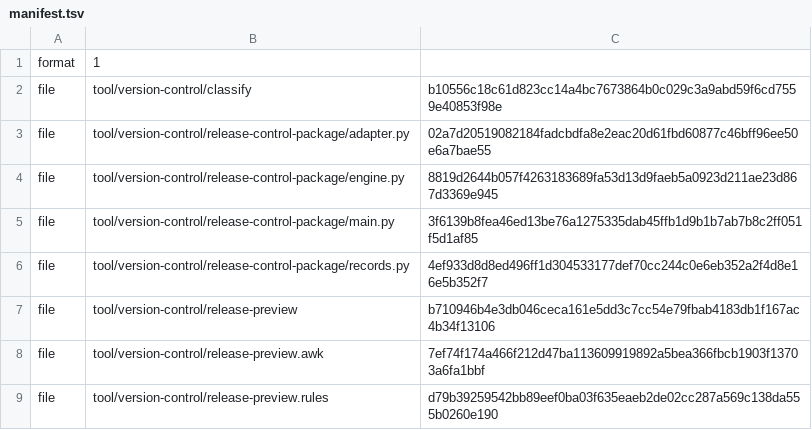
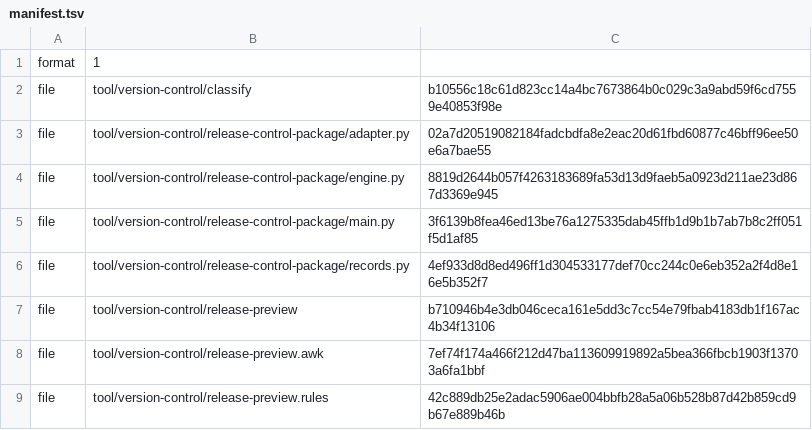
Before and after one commit to shk95/configs, a TSV file: tool/version-control/release-control-package/manifest.tsv, drawn as a sheet.

```diff
--- a/tool/version-control/release-control-package/manifest.tsv
+++ b/tool/version-control/release-control-package/manifest.tsv
@@ -8,2 +8,2 @@ file	tool/version-control/release-preview	b710946b4e3db046ceca161e5dd3c7cc54e79f
 file	tool/version-control/release-preview.awk	7ef74f174a466f212d47ba113609919892a5bea366fbcb1903f13703a6fa1bbf
-file	tool/version-control/release-preview.rules	d79b39259542bb89eef0ba03f635eaeb2de02cc287a569c138da555b0260e190
+file	tool/version-control/release-preview.rules	42c889db25e2adac5906ae004bbfb28a5a06b528b87d42b859cd9b67e889b46b
```
Also changed, not shown: 1 other file.
